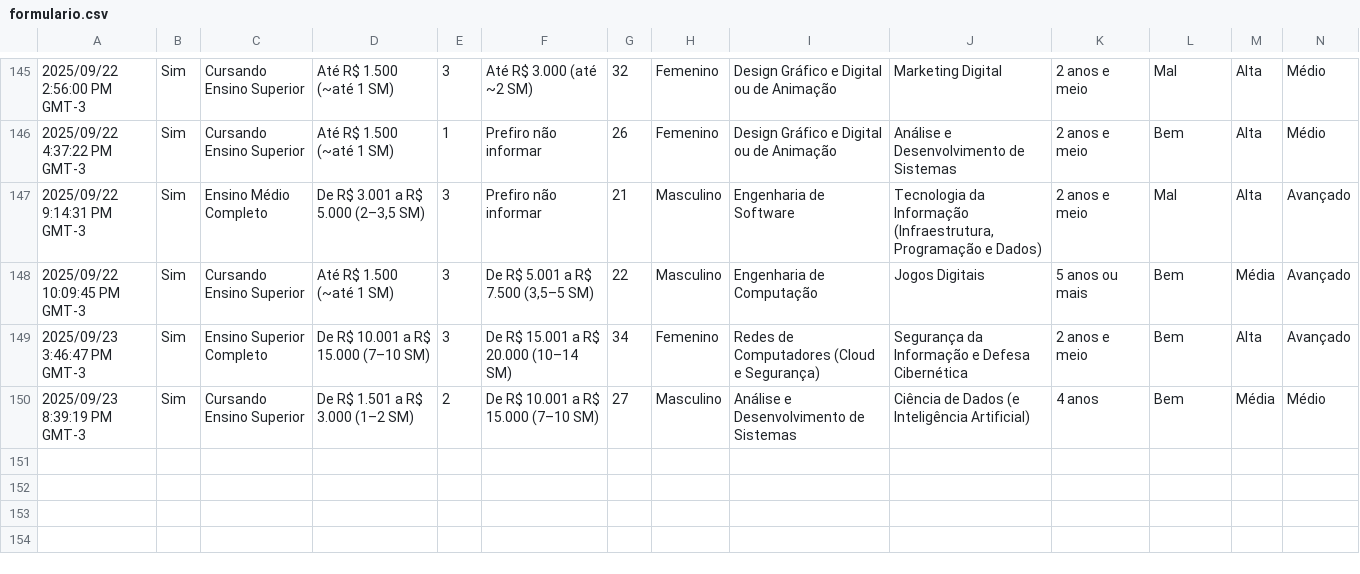
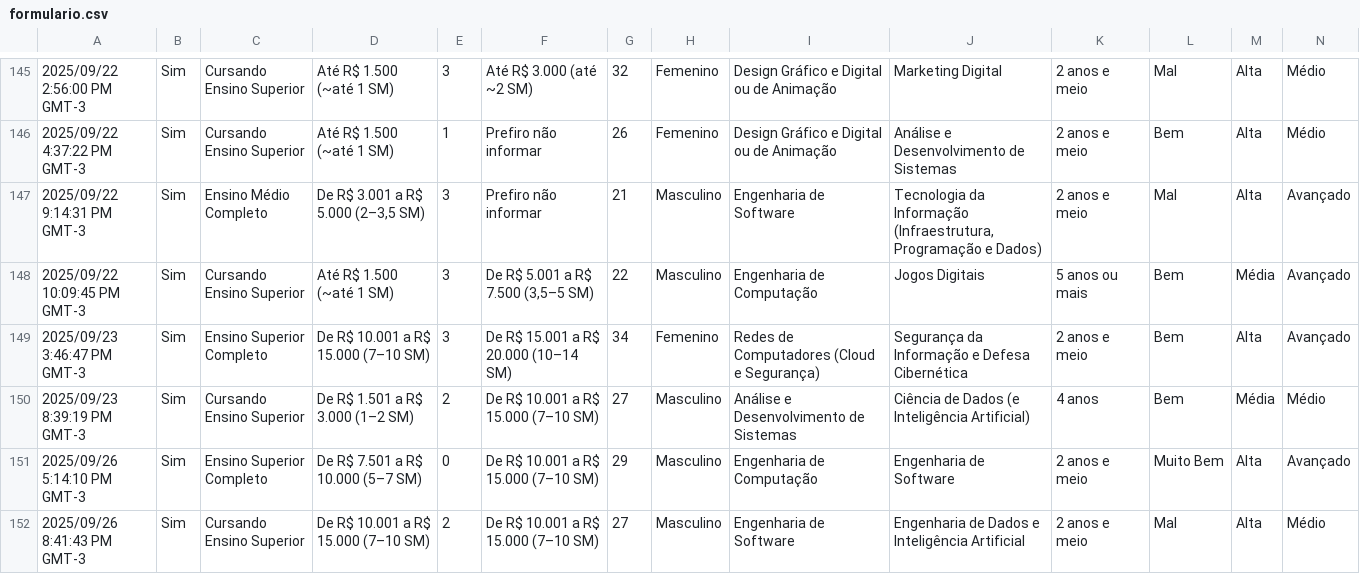
Before and after one commit to Bagelboi/Infnet-Projetos, a CSV file: formulario.csv, drawn as a sheet; only a part is shown, gaps mark what is left out; rows hold the shown columns only; the diff names each change by its address in the sheet, - before the commit and + after, or states it on an @@ line.

Commit message:
novas respostas

```diff
--- a/formulario.csv
+++ b/formulario.csv
+row 151: 2025/09/26 5:14:10 PM GMT-3 | Sim | Ensino Superior Completo | De R$ 7.501 a R$ 10.000 (5–7 SM) | 0 | De R$ 10.001 a R$ 15.000 (7–10 SM) | 29 | Masculino | Engenharia de Computação | Engenharia de Software | 2 anos e meio | Muito Bem | Alta | Avançado
+row 152: 2025/09/26 8:41:43 PM GMT-3 | Sim | Cursando Ensino Superior | De R$ 10.001 a R$ 15.000 (7–10 SM) | 2 | De R$ 10.001 a R$ 15.000 (7–10 SM) | 27 | Masculino | Engenharia de Software | Engenharia de Dados e Inteligência Artificial | 2 anos e meio | Mal | Alta | Médio
```
